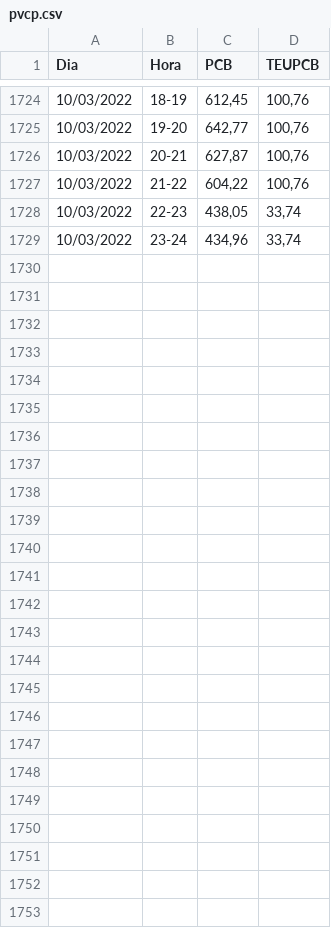
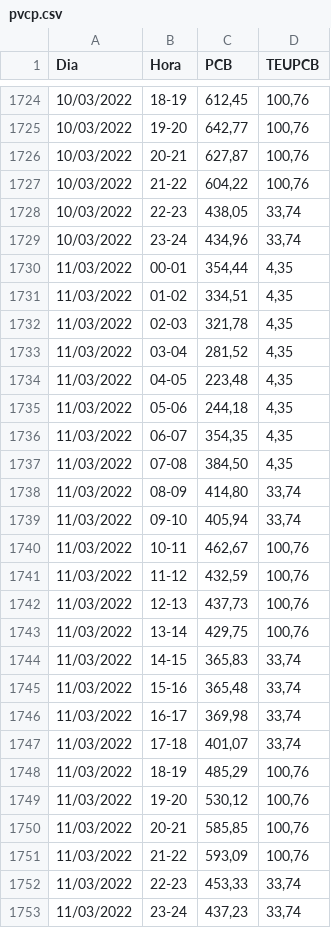
Before and after one commit to maqroll/electricity_consumption, a CSV file: pvcp.csv, drawn as a sheet; only a part is shown, gaps mark what is left out.

```diff
--- a/pvcp.csv
+++ b/pvcp.csv
@@ -1729 +1729,25 @@ Dia,Hora,PCB,TEUPCB
 "10/03/2022","23-24","434,96","33,74"
+"11/03/2022","00-01","354,44","4,35"
+"11/03/2022","01-02","334,51","4,35"
+"11/03/2022","02-03","321,78","4,35"
+"11/03/2022","03-04","281,52","4,35"
+"11/03/2022","04-05","223,48","4,35"
+"11/03/2022","05-06","244,18","4,35"
+"11/03/2022","06-07","354,35","4,35"
+"11/03/2022","07-08","384,50","4,35"
+"11/03/2022","08-09","414,80","33,74"
+"11/03/2022","09-10","405,94","33,74"
+"11/03/2022","10-11","462,67","100,76"
+"11/03/2022","11-12","432,59","100,76"
+"11/03/2022","12-13","437,73","100,76"
+"11/03/2022","13-14","429,75","100,76"
+"11/03/2022","14-15","365,83","33,74"
+"11/03/2022","15-16","365,48","33,74"
+"11/03/2022","16-17","369,98","33,74"
+"11/03/2022","17-18","401,07","33,74"
+"11/03/2022","18-19","485,29","100,76"
+"11/03/2022","19-20","530,12","100,76"
+"11/03/2022","20-21","585,85","100,76"
+"11/03/2022","21-22","593,09","100,76"
+"11/03/2022","22-23","453,33","33,74"
+"11/03/2022","23-24","437,23","33,74"
```
